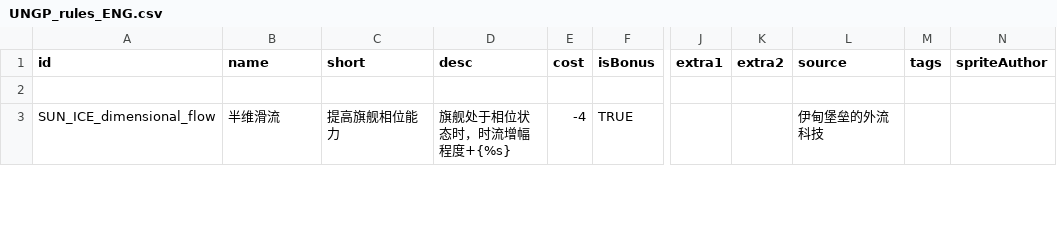
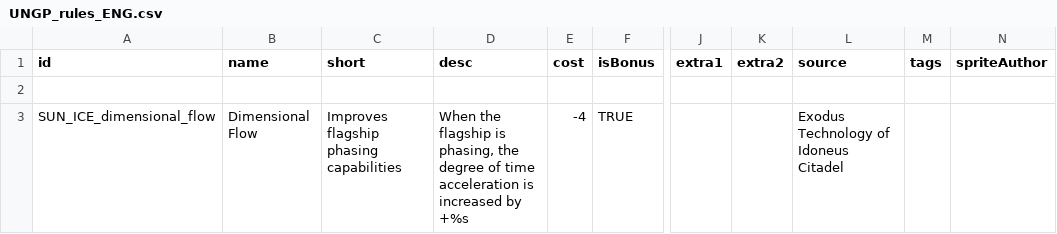
Before and after one commit to Iriscoral/StarsectorICE-EN, a CSV file: data/campaign/UNGP_rules_ENG.csv, drawn as a sheet; only a part is shown, gaps mark what is left out; the diff covers the shown part only; the diff names each change by its address in the sheet, - before the commit and + after, or states it on an @@ line.

```diff
--- a/data/campaign/UNGP_rules_ENG.csv
+++ b/data/campaign/UNGP_rules_ENG.csv
-B3 (name): 半维滑流
+B3 (name): Dimensional Flow
-C3 (short): 提高旗舰相位能力
+C3 (short): Improves flagship phasing capabilities
-D3 (desc): 旗舰处于相位状态时，时流增幅程度+{%s}
+D3 (desc): When the flagship is phasing, the degree of time acceleration is increased by +%s
-L3 (source): 伊甸堡垒的外流科技
+L3 (source): Exodus Technology of Idoneus Citadel
```
Also changed, not shown: 9 edited cells elsewhere in this file, data/campaign/rules.csv, data/campaign/rules_ENG.csv, 7 other files.
